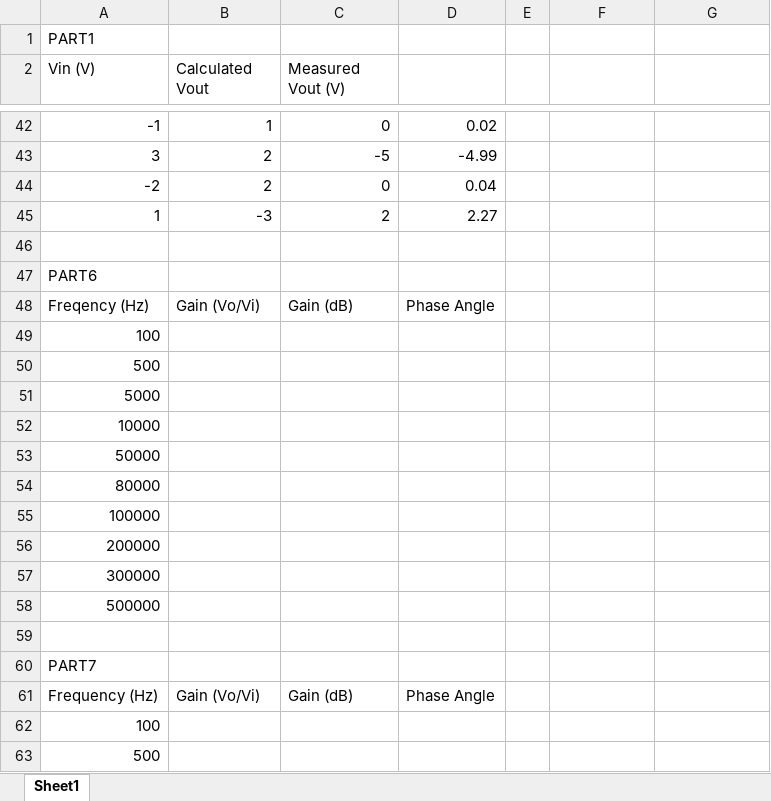
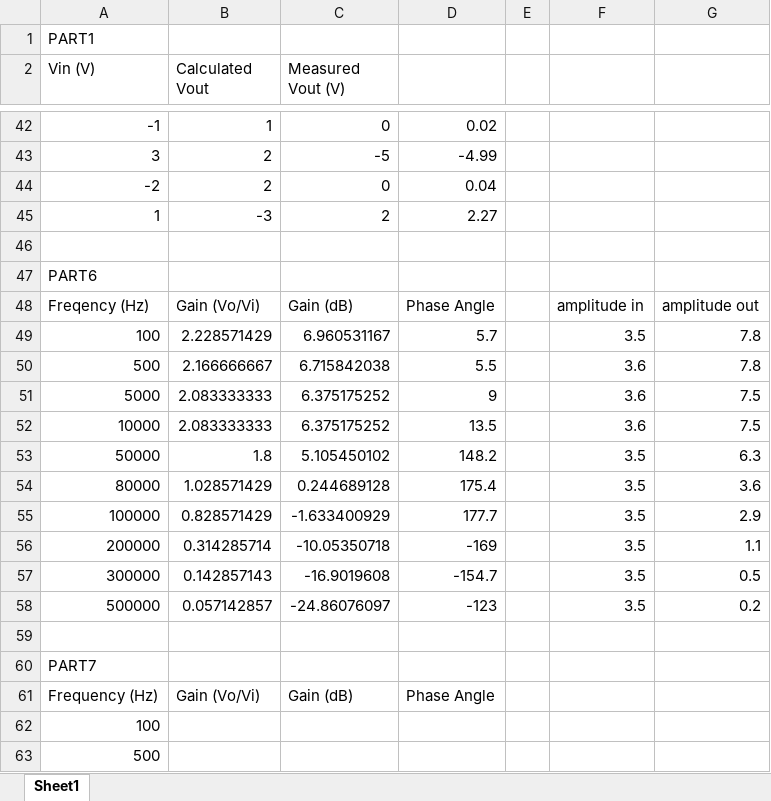
Before and after one commit to mohdfareed/cmpe460-reports, an Excel workbook: lab07/data.xlsx, sheet Sheet1, drawn as a sheet; only a part is shown, gaps mark what is left out; values as stored, in another font and other column widths than the file's, no borders; removed rows and columns are numbered as before the commit, all else as after; the diff names each change by its address in the sheet, - before the commit and + after, or states it on an @@ line.

```diff
--- a/lab07/data.xlsx (sheet Sheet1)
+++ b/lab07/data.xlsx (sheet Sheet1)
-F48: (empty)
+F48: amplitude in
-G48: (empty)
+G48: amplitude out
-row 49: 100
-row 50: 500
-row 51: 5000
-row 52: 10000
-row 53: 50000
-row 54: 80000
-row 55: 100000
-row 56: 200000
-row 57: 300000
-row 58: 500000
+row 49: 100 | 2.228571429 | 6.960531167 | 5.7 |  | 3.5 | 7.8
+row 50: 500 | 2.166666667 | 6.715842038 | 5.5 |  | 3.6 | 7.8
+row 51: 5000 | 2.083333333 | 6.375175252 | 9 |  | 3.6 | 7.5
+row 52: 10000 | 2.083333333 | 6.375175252 | 13.5 |  | 3.6 | 7.5
+row 53: 50000 | 1.8 | 5.105450102 | 148.2 |  | 3.5 | 6.3
+row 54: 80000 | 1.028571429 | 0.244689128 | 175.4 |  | 3.5 | 3.6
+row 55: 100000 | 0.828571429 | -1.633400929 | 177.7 |  | 3.5 | 2.9
+row 56: 200000 | 0.314285714 | -10.05350718 | -169 |  | 3.5 | 1.1
+row 57: 300000 | 0.142857143 | -16.9019608 | -154.7 |  | 3.5 | 0.5
+row 58: 500000 | 0.057142857 | -24.86076097 | -123 |  | 3.5 | 0.2
```
Also changed, not shown: 20 other files.
